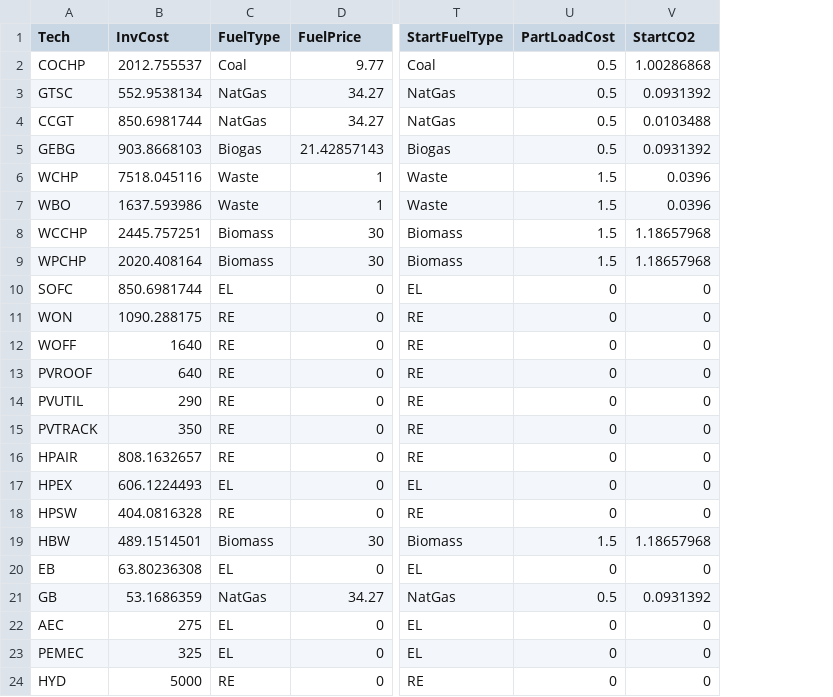
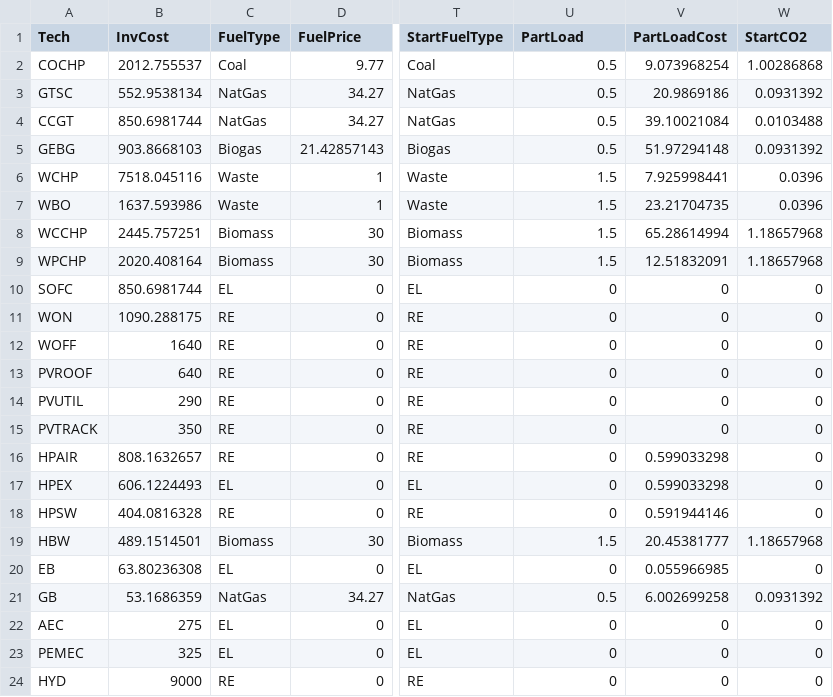
Before and after one commit to pprianto/vgr-model, a CSV file: src/modelinput/gen_tech_2050.csv, drawn as a sheet; only a part is shown, gaps mark what is left out; the diff names each change by its address in the sheet, - before the commit and + after, or states it on an @@ line.

Commit message:
Update constraints and gen tech file
Include tax of heat from el
comment out the area constraints

```diff
--- a/src/modelinput/gen_tech_2050.csv
+++ b/src/modelinput/gen_tech_2050.csv
+column V (PartLoadCost), rows 2-24: 9.073968254 | 20.9869186 | 39.10021084 | 51.97294148 | 7.925998441 | 23.21704735 | 65.28614994 | 12.51832091 | 0 | 0 | 0 | 0 | 0 | 0 | 0.599033298 | 0.599033298 | 0.591944146 | 20.45381777 | 0.055966985 | 6.002699258 | 0 | 0 | 0
-U1: PartLoadCost
+U1: PartLoad
-B24 (InvCost): 5000
+B24 (InvCost): 9000
```
Also changed, not shown: 1 other file.
